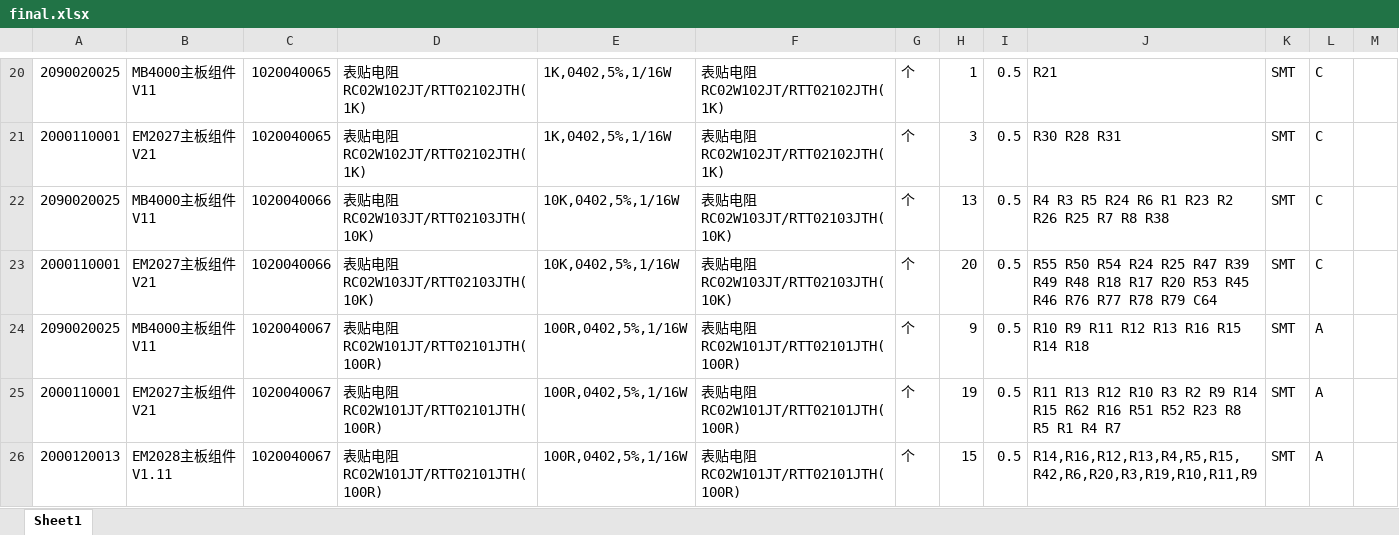
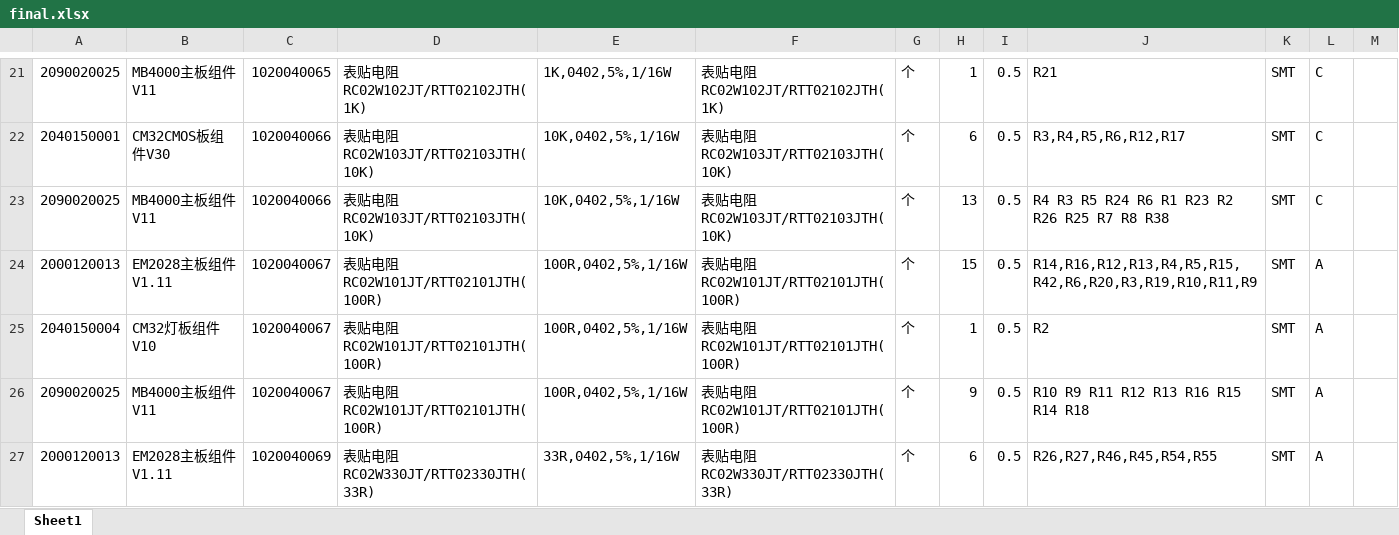
Before and after one commit to lhtangtao/for_liu_excel, an Excel workbook: final.xlsx, sheet Sheet1, drawn as a sheet; only a part is shown, gaps mark what is left out; values as stored, in another font and other column widths than the file's, no borders; removed rows and columns are numbered as before the commit, all else as after; the diff covers the shown part only; the diff names each change by its address in the sheet, - before the commit and + after, or states it on an @@ line.

```diff
--- a/final.xlsx (sheet Sheet1)
+++ b/final.xlsx (sheet Sheet1)
-A22: 2000110001
+A22: 2040150001
-B22: EM2027主板组件V21
+B22: CM32CMOS板组件V30
-C22: 1020040065
+C22: 1020040066
-D22: 表贴电阻RC02W102JT/RTT02102JTH(1K)
+D22: 表贴电阻RC02W103JT/RTT02103JTH(10K)
-E22: 1K,0402,5%,1/16W
+E22: 10K,0402,5%,1/16W
-F22: 表贴电阻RC02W102JT/RTT02102JTH(1K)
+F22: 表贴电阻RC02W103JT/RTT02103JTH(10K)
-H22: 3
+H22: 6
-J22: R30 R28 R31
+J22: R3,R4,R5,R6,R12,R17
-row 23: 2000110001 | EM2027主板组件V21 | 1020040066 | 表贴电阻RC02W103JT/RTT02103JTH(10K) | 10K,0402,5%,1/16W | 表贴电阻RC02W103JT/RTT02103JTH(10K) | 个 | 20 | 0.5 | R55 R50 R54 R24 R25 R47 R39 R49 R48 R18 R17 R20 R53 R45 R46 R76 R77 R78 R79 C64 | SMT | C
@@ row 26 moved to row 24: 2000120013 @@
+row 25: 2040150004 | CM32灯板组件V10 | 1020040067 | 表贴电阻RC02W101JT/RTT02101JTH(100R) | 100R,0402,5%,1/16W | 表贴电阻RC02W101JT/RTT02101JTH(100R) | 个 | 1 | 0.5 | R2 | SMT | A
-row 25: 2000110001 | EM2027主板组件V21 | 1020040067 | 表贴电阻RC02W101JT/RTT02101JTH(100R) | 100R,0402,5%,1/16W | 表贴电阻RC02W101JT/RTT02101JTH(100R) | 个 | 19 | 0.5 | R11 R13 R12 R10 R3 R2 R9 R14 R15 R62 R16 R51 R52 R23 R8 R5 R1 R4 R7 | SMT | A
@@ row 29 moved to row 27: 2000120013 @@
```
Also changed, not shown: 13 added rows, 12 removed rows, 4 moved rows and 53 edited cells elsewhere in this sheet, all.xlsx, 40 other files.
